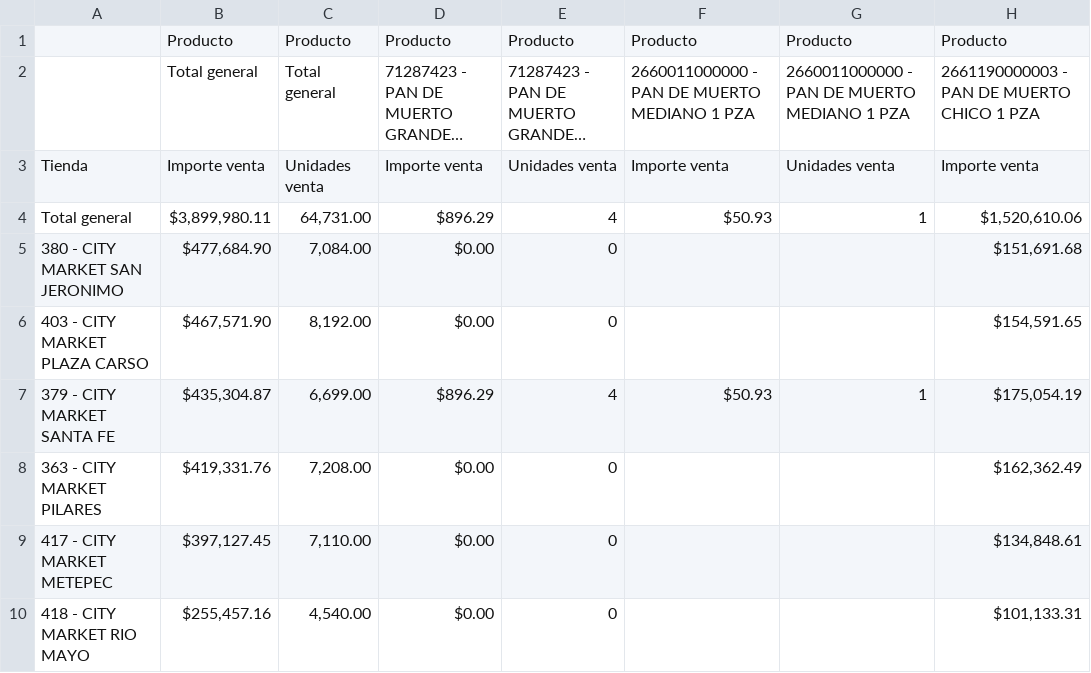
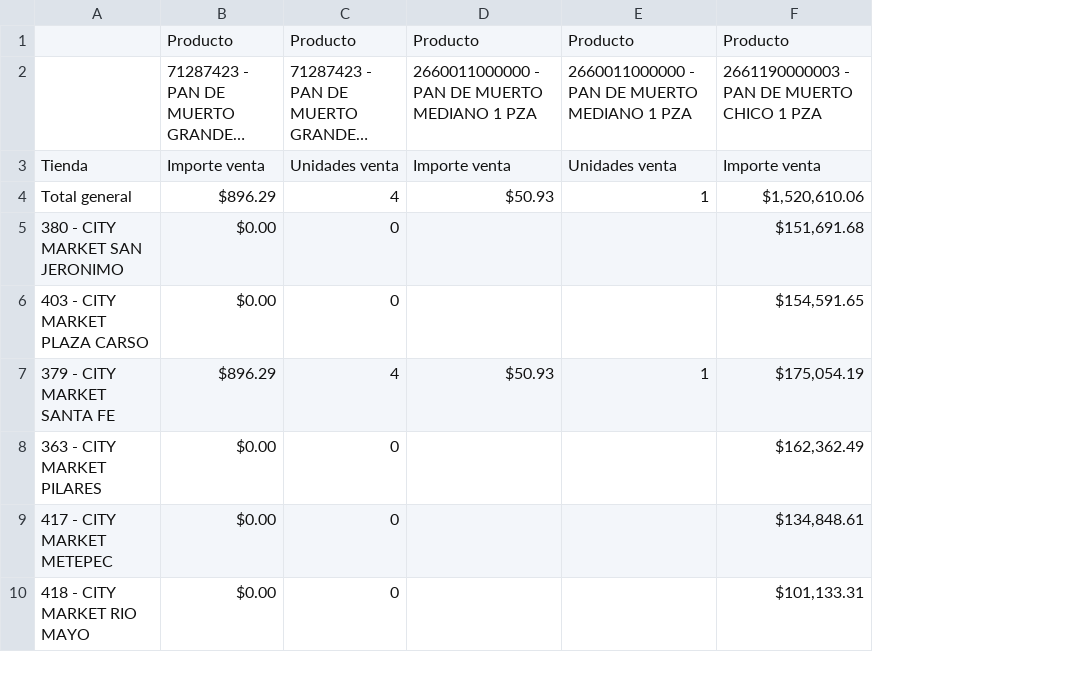
Before and after one commit to Enriquedbkiller/Ventas, a CSV file: Pan de muerto.csv, drawn as a sheet; only a part is shown; long unchanged cells end in …; the diff names each change by its address in the sheet, - before the commit and + after, or states it on an @@ line.

```diff
--- a/Pan de muerto.csv
+++ b/Pan de muerto.csv
-column B, rows 1-10: Producto | Total general | Importe venta | $3,899,980.11 | $477,684.90 | $467,571.90 | $435,304.87 | $419,331.76 | $397,127.45 | $255,457.16
-column C, rows 1-10: Producto | Total general | Unidades venta | 64,731.00 | 7,084.00 | 8,192.00 | 6,699.00 | 7,208.00 | 7,110.00 | 4,540.00
```
Also changed, not shown: 2 other files.
